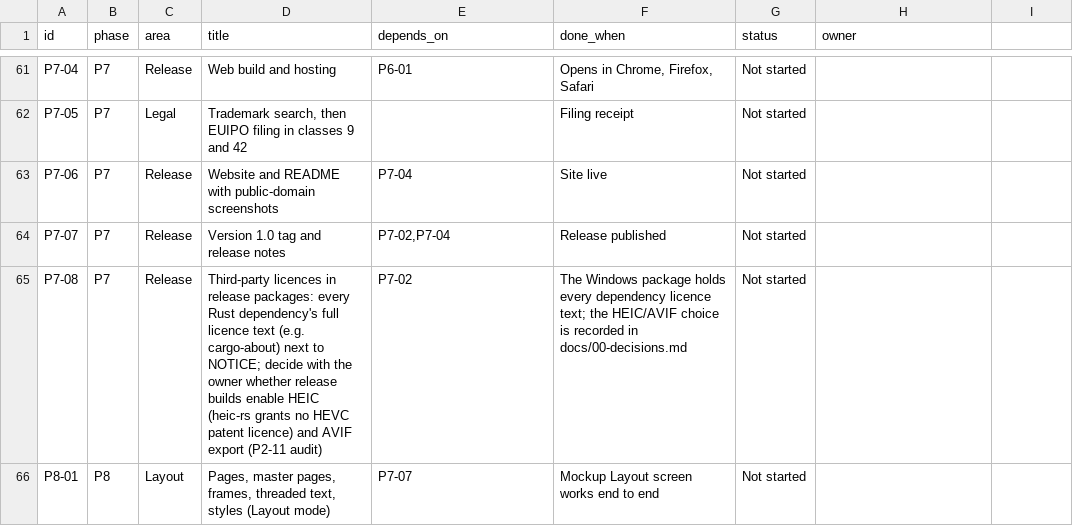
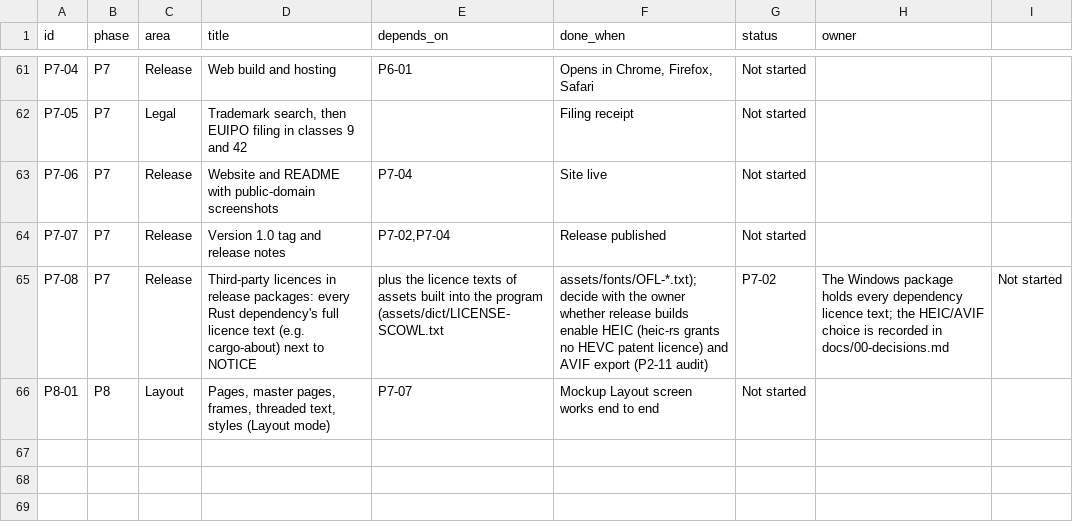
Before and after one commit to MisterBottom-png/testing, a CSV file: docs/data/backlog.csv, drawn as a sheet; only a part is shown, gaps mark what is left out.

```diff
--- a/docs/data/backlog.csv
+++ b/docs/data/backlog.csv
@@ -64,3 +64,3 @@ P7-06,P7,Release,Website and README with public-domain screenshots,P7-04,Site li
 P7-07,P7,Release,Version 1.0 tag and release notes,"P7-02,P7-04",Release published,Not started,
-P7-08,P7,Release,Third-party licences in release packages: every Rust dependency's full licence text (e.g. cargo-about) next to NOTICE; decide with the owner whether release builds enable HEIC (heic-rs grants no HEVC patent licence) and AVIF export (P2-11 audit),P7-02,The Windows package holds every dependency licence text; the HEIC/AVIF choice is recorded in docs/00-decisions.md,Not started,
+P7-08,P7,Release,Third-party licences in release packages: every Rust dependency's full licence text (e.g. cargo-about) next to NOTICE, plus the licence texts of assets built into the program (assets/dict/LICENSE-SCOWL.txt, assets/fonts/OFL-*.txt); decide with the owner whether release builds enable HEIC (heic-rs grants no HEVC patent licence) and AVIF export (P2-11 audit),P7-02,The Windows package holds every dependency licence text; the HEIC/AVIF choice is recorded in docs/00-decisions.md,Not started,
 P8-01,P8,Layout,"Pages, master pages, frames, threaded text, styles (Layout mode)",P7-07,Mockup Layout screen works end to end,Not started,
```
Also changed, not shown: 2 other files.
